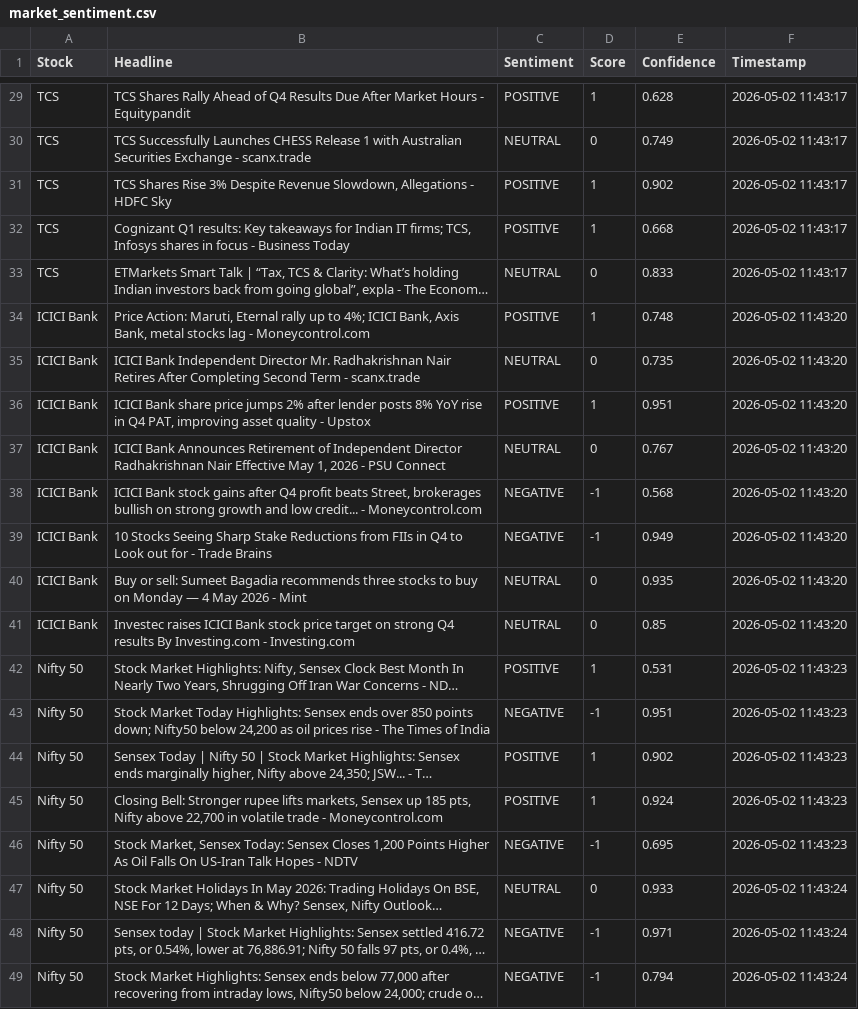
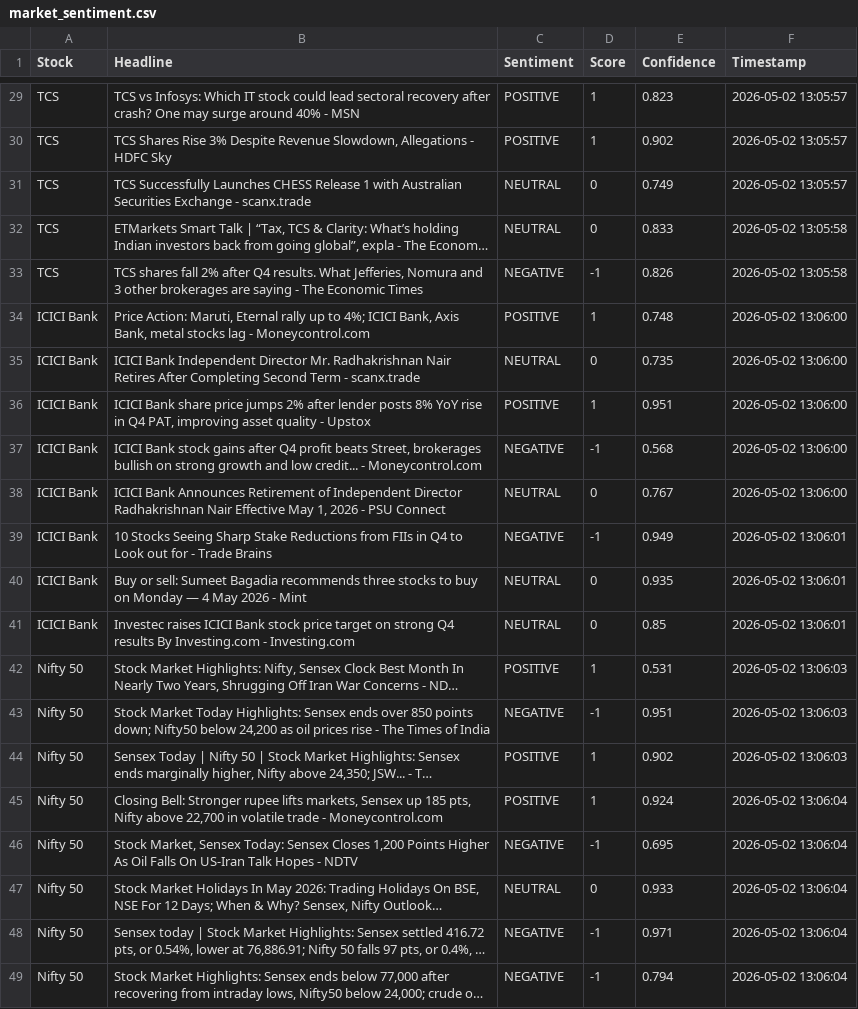
Before and after one commit to mister-raj/market-sentiment-terminal, a CSV file: market_sentiment.csv, drawn as a sheet; only a part is shown, gaps mark what is left out; long unchanged cells end in …; removed rows and columns are numbered as before the commit, all else as after; the diff covers the shown part only; the diff names each change by its address in the sheet, - before the commit and + after, or states it on an @@ line.

```diff
--- a/market_sentiment.csv
+++ b/market_sentiment.csv
-B29 (Headline): TCS Shares Rally Ahead of Q4 Results Due After Market Hours - Equitypandit
+B29 (Headline): TCS vs Infosys: Which IT stock could lead sectoral recovery after crash? One may surge around 40% - MSN
-E29 (Confidence): 0.628
+E29 (Confidence): 0.823
-F29 (Timestamp): 2026-05-02 11:43:17
+F29 (Timestamp): 2026-05-02 13:05:57
-row 30: TCS | TCS Successfully Launches CHESS Release 1 with Australian Securities Exchange - scanx.trade | NEUTRAL | 0 | 0.749 | 2026-05-02 11:43:17
-F30 (Timestamp): 2026-05-02 11:43:17
+F30 (Timestamp): 2026-05-02 13:05:57
-row 32: TCS | Cognizant Q1 results: Key takeaways for Indian IT firms; TCS, Infosys shares in focus - Business Today | POSITIVE | 1 | 0.668 | 2026-05-02 11:43:17
+row 31: TCS | TCS Successfully Launches CHESS Release 1 with Australian Securities Exchange - scanx.trade | NEUTRAL | 0 | 0.749 | 2026-05-02 13:05:57
-F32 (Timestamp): 2026-05-02 11:43:17
+F32 (Timestamp): 2026-05-02 13:05:58
+row 33: TCS | TCS shares fall 2% after Q4 results. What Jefferies, Nomura and 3 other brokerages are saying - The Economic Times | NEGATIVE | -1 | 0.826 | 2026-05-02 13:05:58
-F34:F36 (Timestamp): 2026-05-02 11:43:20
+F34:F36 (Timestamp): 2026-05-02 13:06:00
-row 37: ICICI Bank | ICICI Bank Announces Retirement of Independent Director Radhakrishnan Nair Effective May 1, 2026 - PSU Connect | NEUTRAL | 0 | 0.767 | 2026-05-02 11:43:20
-F37 (Timestamp): 2026-05-02 11:43:20
+F37 (Timestamp): 2026-05-02 13:06:00
+row 38: ICICI Bank | ICICI Bank Announces Retirement of Independent Director Radhakrishnan Nair Effective May 1, 2026 - PSU Connect | NEUTRAL | 0 | 0.767 | 2026-05-02 13:06:00
-F39:F41 (Timestamp): 2026-05-02 11:43:20
+F39:F41 (Timestamp): 2026-05-02 13:06:01
-F42:F44 (Timestamp): 2026-05-02 11:43:23
+F42:F44 (Timestamp): 2026-05-02 13:06:03
-F45:F46 (Timestamp): 2026-05-02 11:43:23
+F45:F46 (Timestamp): 2026-05-02 13:06:04
-F47:F49 (Timestamp): 2026-05-02 11:43:24
+F47:F49 (Timestamp): 2026-05-02 13:06:04
```
Also changed, not shown: 5 added rows, 5 removed rows and 30 edited cells elsewhere in this file.
